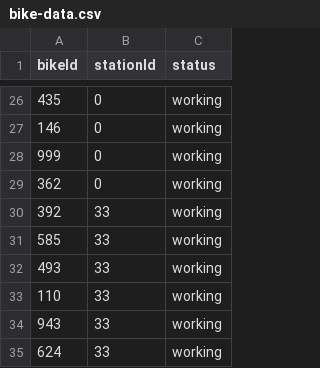
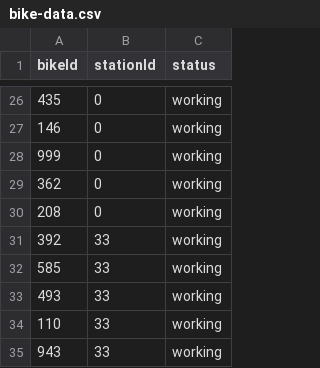
Before and after one commit to crystallistic/ValleyBikeSimA45, a CSV file: ValleyBikeSimA45/data-files/bike-data.csv, drawn as a sheet; only a part is shown, gaps mark what is left out; the shorter side is filled out with more unchanged rows; the diff names each change by its address in the sheet, - before the commit and + after, or states it on an @@ line.

```diff
--- a/ValleyBikeSimA45/data-files/bike-data.csv
+++ b/ValleyBikeSimA45/data-files/bike-data.csv
+row 30: 208 | 0 | working
```
Also changed, not shown: ValleyBikeSimA45/data-files/rides-in-progress.csv, ValleyBikeSimA45/data-files/transaction-data.csv, 4 other files.
